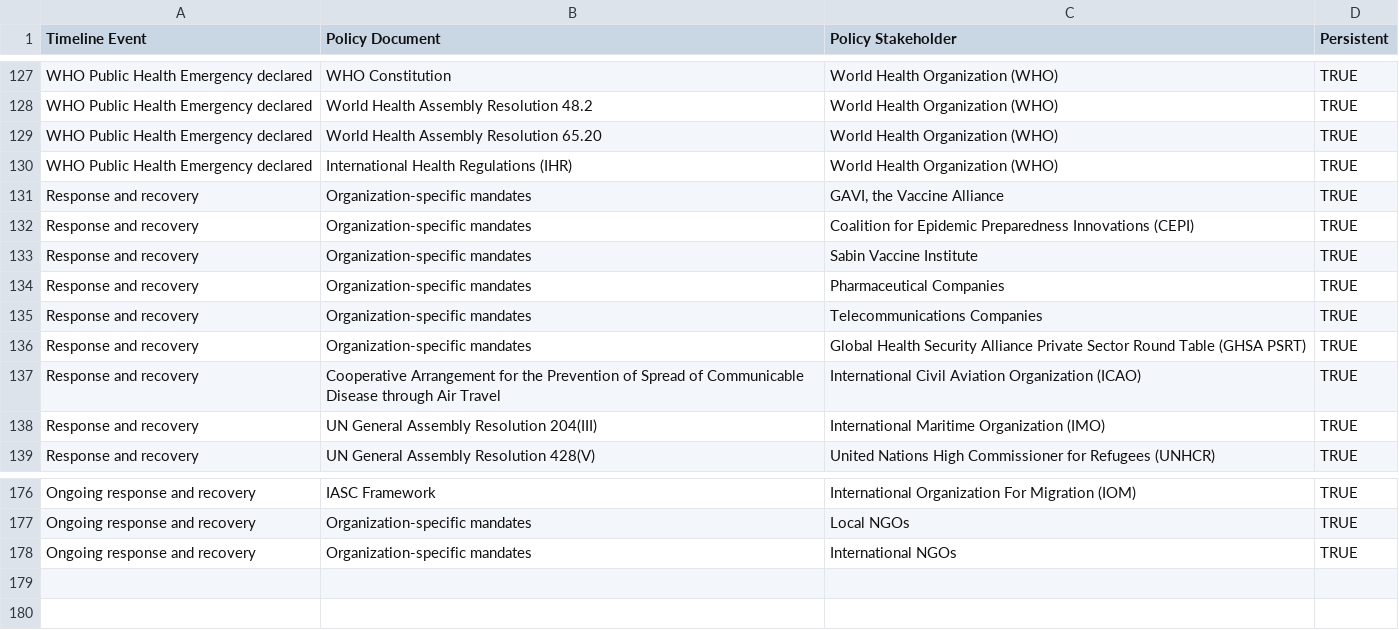
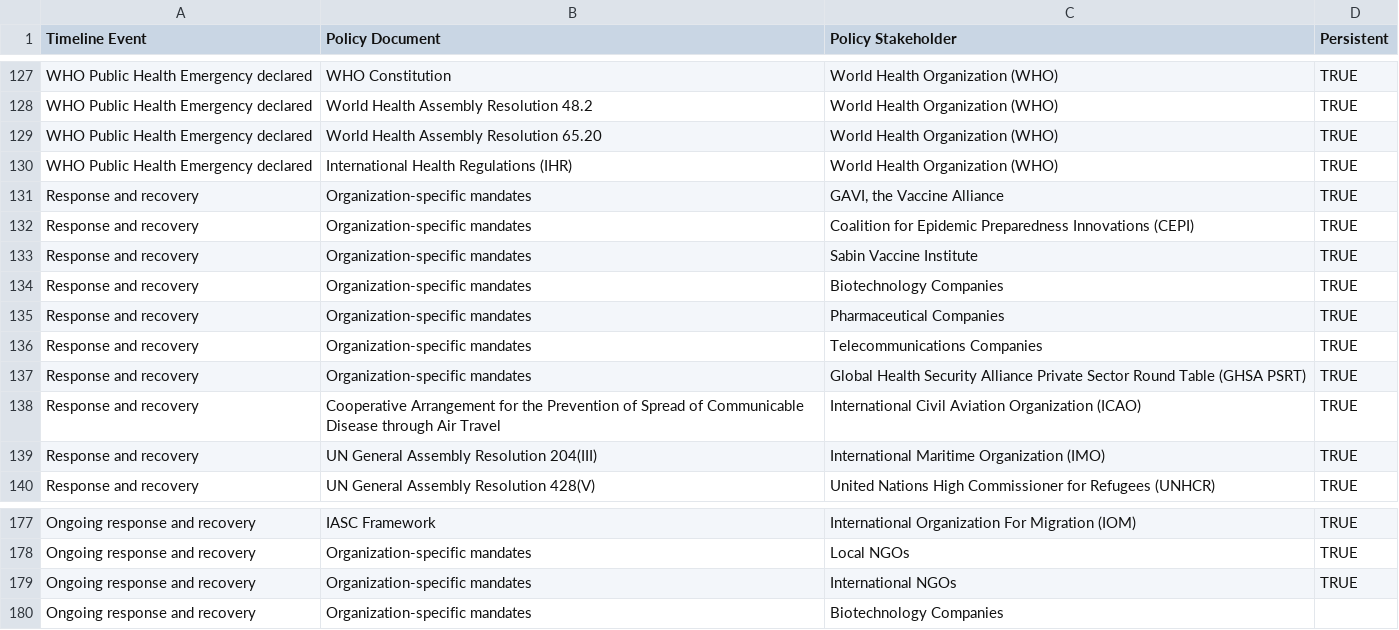
Before and after one commit to talus-analytics-bus/bioscenarios-stakeholders, a TSV file: data/policyevents.tsv, drawn as a sheet; only a part is shown, gaps mark what is left out.

Commit message:
add biotech companies

```diff
--- a/data/policyevents.tsv
+++ b/data/policyevents.tsv
@@ -133,2 +133,3 @@ Response and recovery	Organization-specific mandates	Coalition for Epidemic Prep
 Response and recovery	Organization-specific mandates	Sabin Vaccine Institute	TRUE
+Response and recovery	Organization-specific mandates	Biotechnology Companies	TRUE
 Response and recovery	Organization-specific mandates	Pharmaceutical Companies	TRUE
@@ -178 +179,2 @@ Ongoing response and recovery	Organization-specific mandates	Local NGOs	TRUE
 Ongoing response and recovery	Organization-specific mandates	International NGOs	TRUE
+Ongoing response and recovery	Organization-specific mandates	Biotechnology Companies	
```
